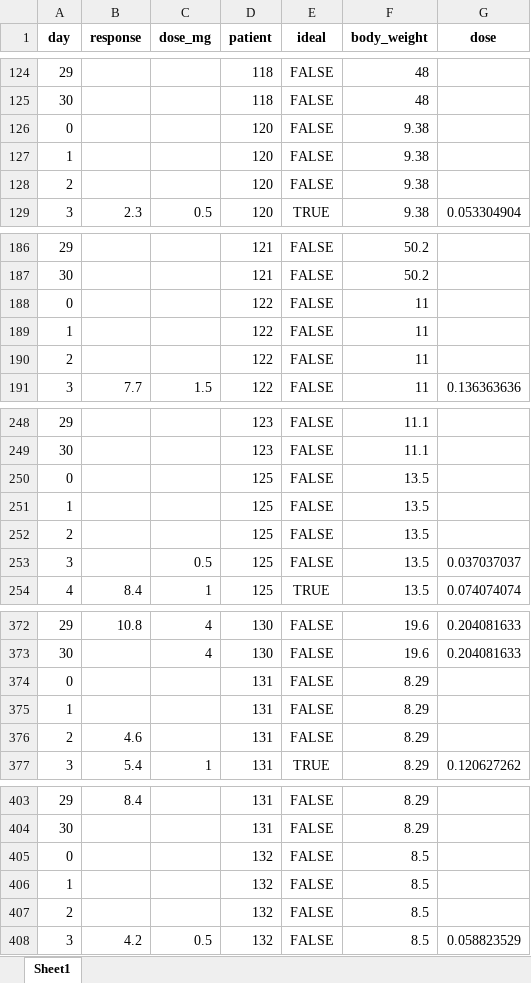
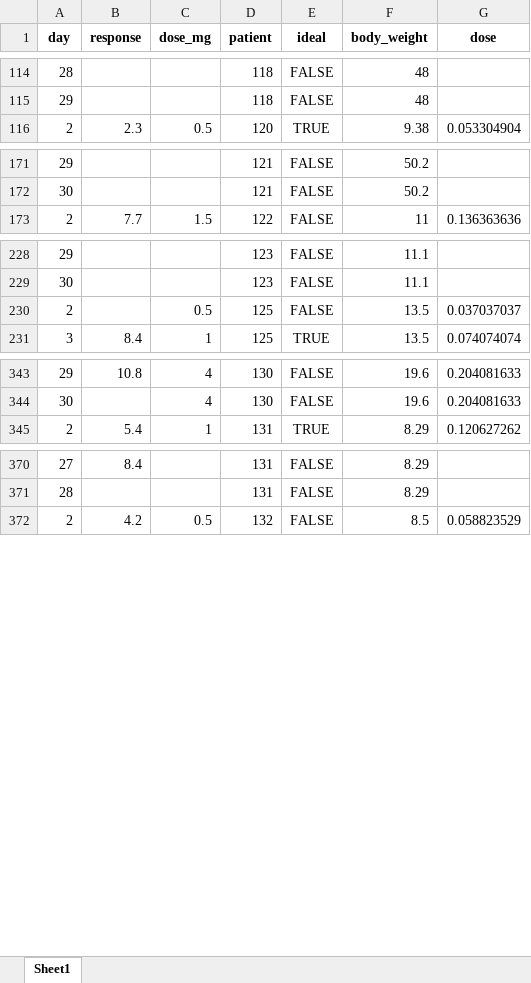
Before and after one commit to tshibei/retro_ped_liver_transplant, an Excel workbook: all_data.xlsx, sheet Sheet1, drawn as a sheet; only a part is shown, gaps mark what is left out; values as stored, in another font and other column widths than the file's, no borders; removed rows and columns are numbered as before the commit, all else as after; the diff covers the shown part only; the diff names each change by its address in the sheet, - before the commit and + after, or states it on an @@ line.

```diff
--- a/all_data.xlsx (sheet Sheet1)
+++ b/all_data.xlsx (sheet Sheet1)
@@ column A (day) renumbered between rows 2 and 424 @@
-row 126: 0 |  |  | 120 | FALSE | 9.38
-row 127: 1 |  |  | 120 | FALSE | 9.38
-row 128: 2 |  |  | 120 | FALSE | 9.38
-row 188: 0 |  |  | 122 | FALSE | 11
-row 189: 1 |  |  | 122 | FALSE | 11
-row 190: 2 |  |  | 122 | FALSE | 11
-row 250: 0 |  |  | 125 | FALSE | 13.5
-row 251: 1 |  |  | 125 | FALSE | 13.5
-row 252: 2 |  |  | 125 | FALSE | 13.5
-row 374: 0 |  |  | 131 | FALSE | 8.29
-row 375: 1 |  |  | 131 | FALSE | 8.29
-row 376: 2 | 4.6 |  | 131 | FALSE | 8.29
-row 405: 0 |  |  | 132 | FALSE | 8.5
-row 406: 1 |  |  | 132 | FALSE | 8.5
-row 407: 2 |  |  | 132 | FALSE | 8.5
```
Also changed, not shown: 1 added row, 30 removed rows, 3 edited cells and cell formats elsewhere in this sheet, Archived/All_Data.xlsx, Retrospective Liver Transplant Data - edited.xlsx, 9 other files.
